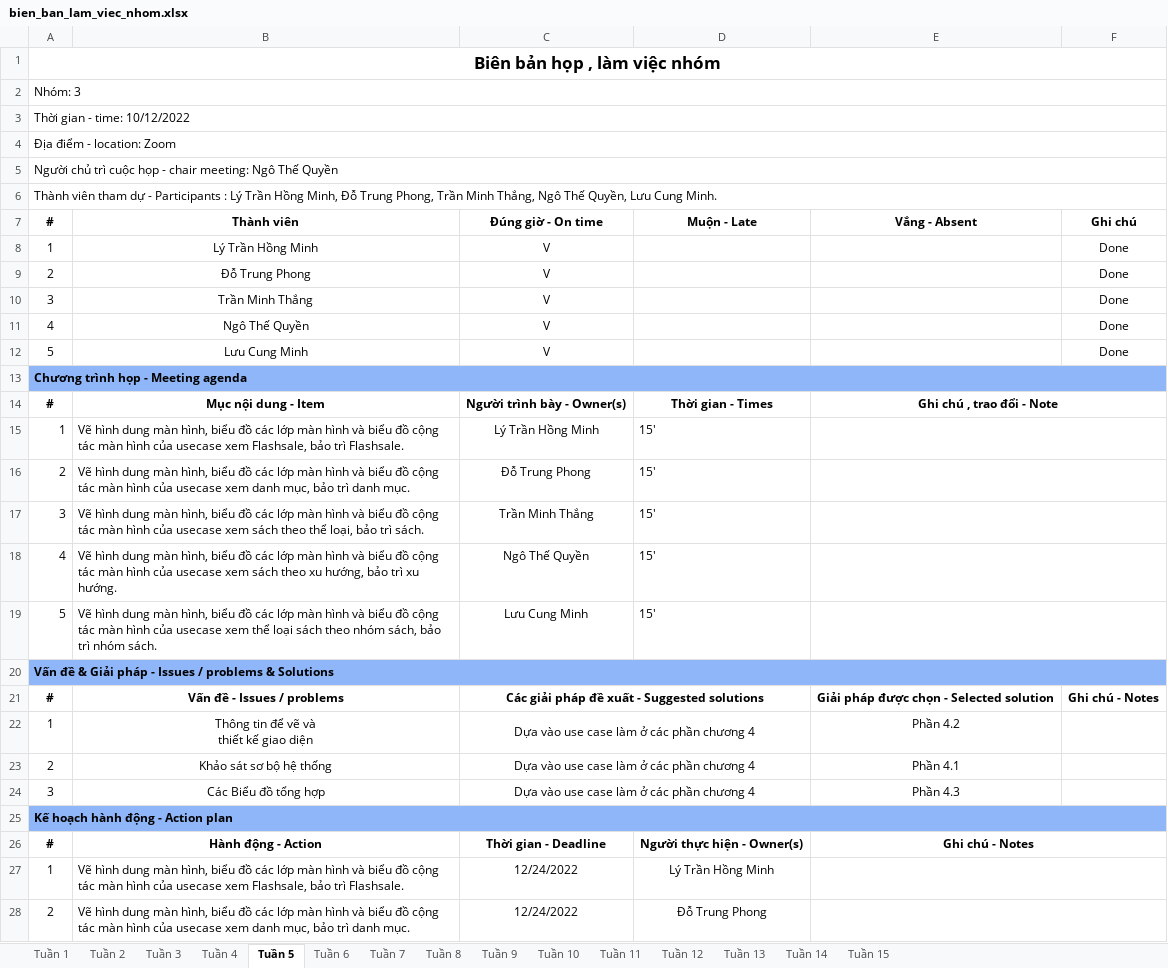
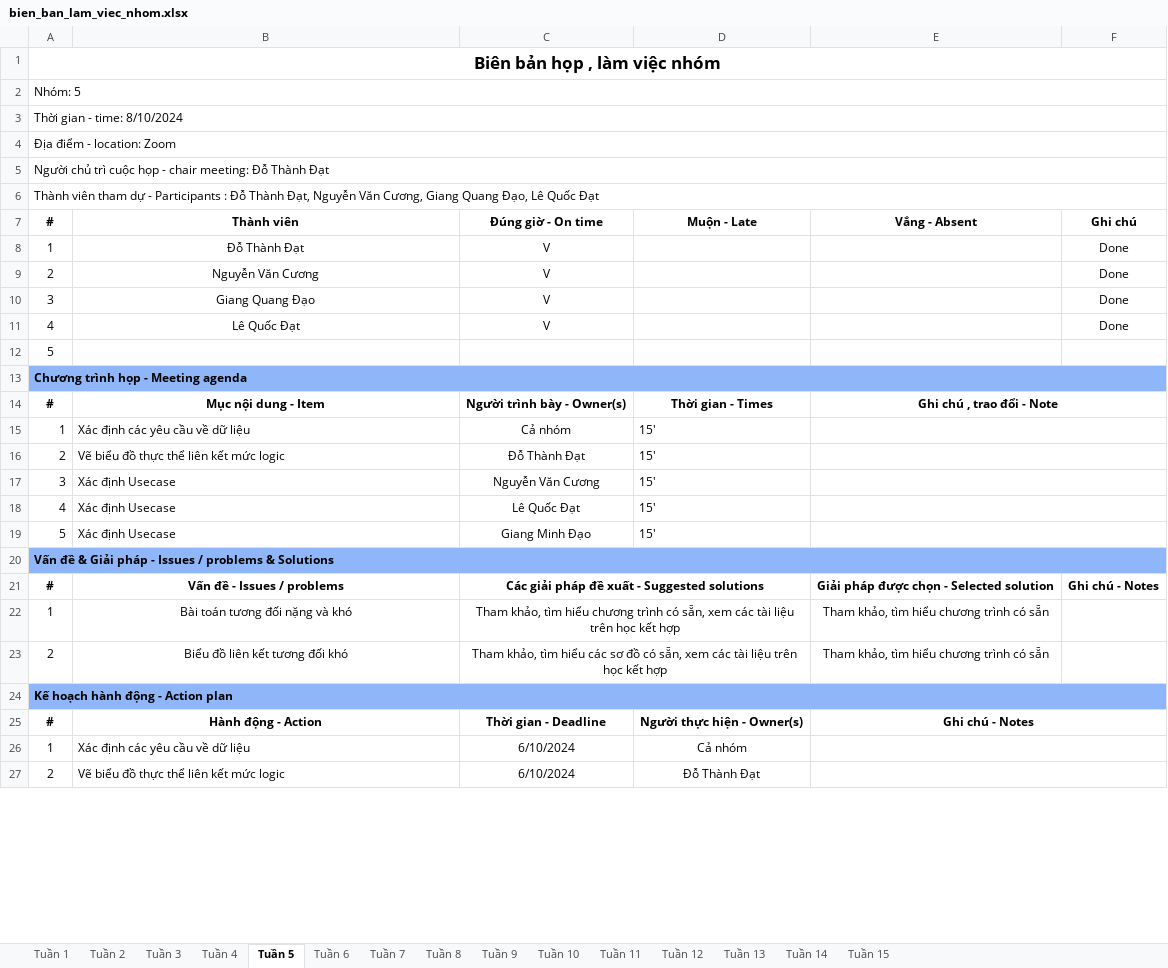
Before and after one commit to Dater03/ananas, an Excel workbook: bien_ban_lam_viec_nhom.xlsx, sheet Tuần 5, drawn as a sheet; only a part is shown; values as stored, in another font and other column widths than the file's, no borders; removed rows and columns are numbered as before the commit, all else as after; ↵ is a line break in a cell; the diff covers the shown part only; the diff names each change by its address in the sheet, - before the commit and + after, or states it on an @@ line.

```diff
--- a/bien_ban_lam_viec_nhom.xlsx (sheet Tuần 5)
+++ b/bien_ban_lam_viec_nhom.xlsx (sheet Tuần 5)
-A2 (#): Nhóm: 3
+A2 (#): Nhóm: 5
-A3 (#): Thời gian - time: 10/12/2022
+A3 (#): Thời gian - time: 8/10/2024
-A5 (#): …chair meeting: Ngô Thế Quyền
+A5 (#): …chair meeting: Đỗ Thành Đạt
-A6 (#): …Participants : Lý Trần Hồng Minh, Đỗ Trung Phong, Trần Minh Thắng, Ngô Thế Quyền, Lưu Cung Minh.
+A6 (#): …Participants : Đỗ Thành Đạt, Nguyễn Văn Cương, Giang Quang Đạo, Lê Quốc Đạt
-B8 (Thành viên): Lý Trần Hồng Minh
+B8 (Thành viên): Đỗ Thành Đạt
-B9 (Thành viên): Đỗ Trung Phong
+B9 (Thành viên): Nguyễn Văn Cương
-B10 (Thành viên): Trần Minh Thắng
+B10 (Thành viên): Giang Quang Đạo
-B11 (Thành viên): Ngô Thế Quyền
+B11 (Thành viên): Lê Quốc Đạt
-row 12: 5 | Lưu Cung Minh | V |  |  | Done
+row 12: 5
-B15 (Thành viên): Vẽ hình dung màn hình, biểu đồ các lớp màn hình và biểu đồ cộng tác màn hình của usecase xem Flashsale, bảo trì Flashsale.
+B15 (Thành viên): Xác định các yêu cầu về dữ liệu
-C15 (Đúng giờ - On time): Lý Trần Hồng Minh
+C15 (Đúng giờ - On time): Cả nhóm
-B16 (Thành viên): Vẽ hình dung màn hình, biểu đồ các lớp màn hình và biểu đồ cộng tác màn hình của usecase xem danh mục, bảo trì danh mục.
+B16 (Thành viên): Vẽ biểu đồ thực thể liên kết mức logic
-C16 (Đúng giờ - On time): Đỗ Trung Phong
+C16 (Đúng giờ - On time): Đỗ Thành Đạt
-B17 (Thành viên): Vẽ hình dung màn hình, biểu đồ các lớp màn hình và biểu đồ cộng tác màn hình của usecase xem sách theo thể loại, bảo trì sách.
+B17 (Thành viên): Xác định Usecase
-C17 (Đúng giờ - On time): Trần Minh Thắng
+C17 (Đúng giờ - On time): Nguyễn Văn Cương
-B18 (Thành viên): Vẽ hình dung màn hình, biểu đồ các lớp màn hình và biểu đồ cộng tác màn hình của usecase xem sách theo xu hướng, bảo trì xu hướng.
+B18 (Thành viên): Xác định Usecase
-C18 (Đúng giờ - On time): Ngô Thế Quyền
+C18 (Đúng giờ - On time): Lê Quốc Đạt
-B19 (Thành viên): Vẽ hình dung màn hình, biểu đồ các lớp màn hình và biểu đồ cộng tác màn hình của usecase xem thể loại sách theo nhóm sách, bảo trì nhóm sách.
+B19 (Thành viên): Xác định Usecase
-C19 (Đúng giờ - On time): Lưu Cung Minh
+C19 (Đúng giờ - On time): Giang Minh Đạo
-B22 (Thành viên): Thông tin để vẽ và ↵ thiết kế giao diện
+B22 (Thành viên): Bài toán tương đối nặng và khó
-C22 (Đúng giờ - On time): Dựa vào use case làm ở các phần chương 4
+C22 (Đúng giờ - On time): Tham khảo, tìm hiểu chương trình có sẵn, xem các tài liệu trên học kết hợp
-E22 (Vắng - Absent): Phần 4.2
+E22 (Vắng - Absent): Tham khảo, tìm hiểu chương trình có sẵn
-B23 (Thành viên): Khảo sát sơ bộ hệ thống
+B23 (Thành viên): Biểu đồ liên kết tương đối khó
-C23 (Đúng giờ - On time): Dựa vào use case làm ở các phần chương 4
+C23 (Đúng giờ - On time): Tham khảo, tìm hiểu các sơ đồ có sẵn, xem các tài liệu trên học kết hợp
-E23 (Vắng - Absent): Phần 4.1
+E23 (Vắng - Absent): Tham khảo, tìm hiểu chương trình có sẵn
-row 24: 3 | Các Biểu đồ tổng hợp | Dựa vào use case làm ở các phần chương 4 |  | Phần 4.3
-B26 (Thành viên): Vẽ hình dung màn hình, biểu đồ các lớp màn hình và biểu đồ cộng tác màn hình của usecase xem Flashsale, bảo trì Flashsale.
+B26 (Thành viên): Xác định các yêu cầu về dữ liệu
-C26:C27 (Đúng giờ - On time): 12/24/2022
+C26:C27 (Đúng giờ - On time): 6/10/2024
-D26 (Muộn - Late): Lý Trần Hồng Minh
+D26 (Muộn - Late): Cả nhóm
-B27 (Thành viên): Vẽ hình dung màn hình, biểu đồ các lớp màn hình và biểu đồ cộng tác màn hình của usecase xem danh mục, bảo trì danh mục.
+B27 (Thành viên): Vẽ biểu đồ thực thể liên kết mức logic
-D27 (Muộn - Late): Đỗ Trung Phong
+D27 (Muộn - Late): Đỗ Thành Đạt
```
Also changed, not shown: 3 added rows, 2 removed rows, 15 edited cells and cell formats elsewhere in this sheet, sheet Tuần 7, sheet Tuần 6, sheet Tuần 4, sheet Tuần 3, sheet Tuần 2, sheet Tuần 1, ke_hoach_lam_viec.xlsx, 2 other files.
